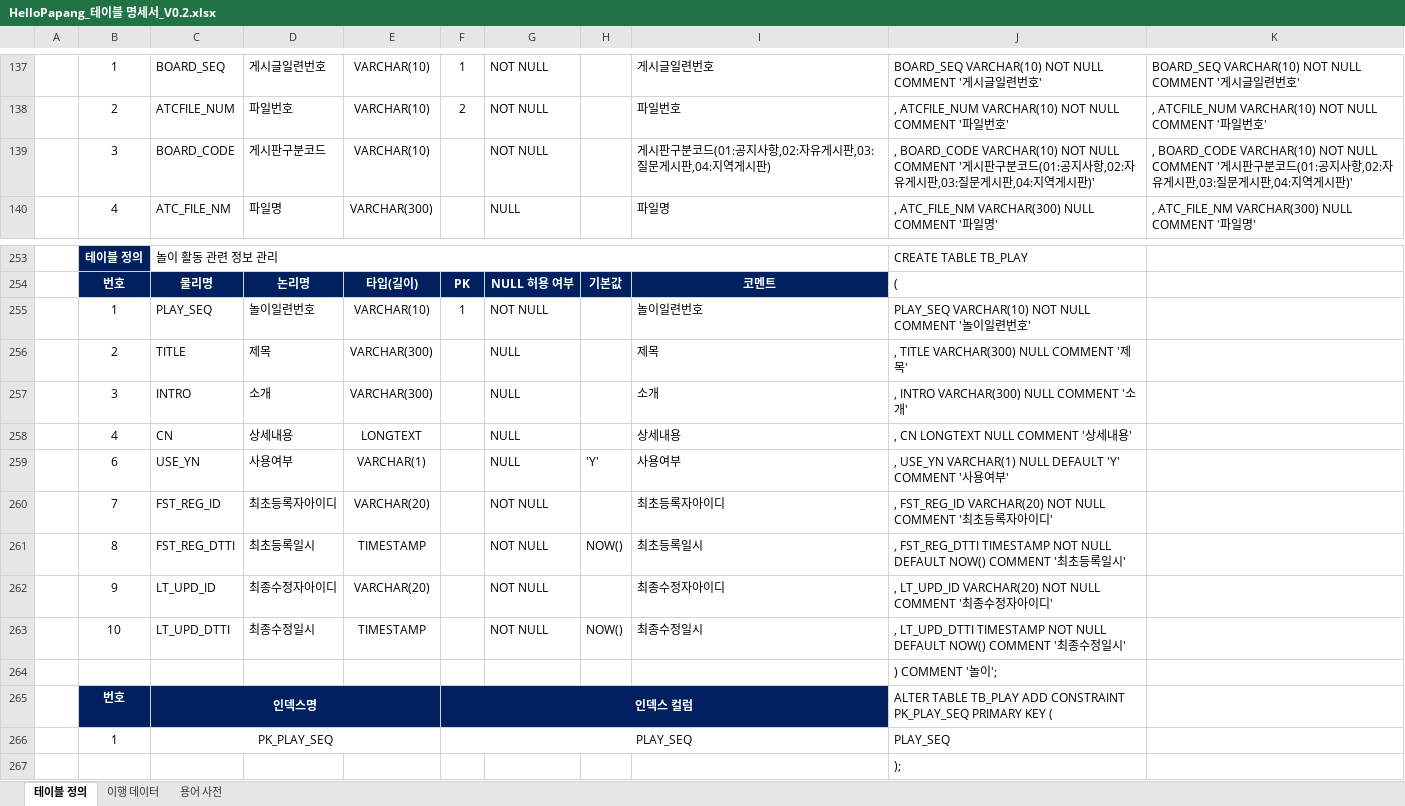
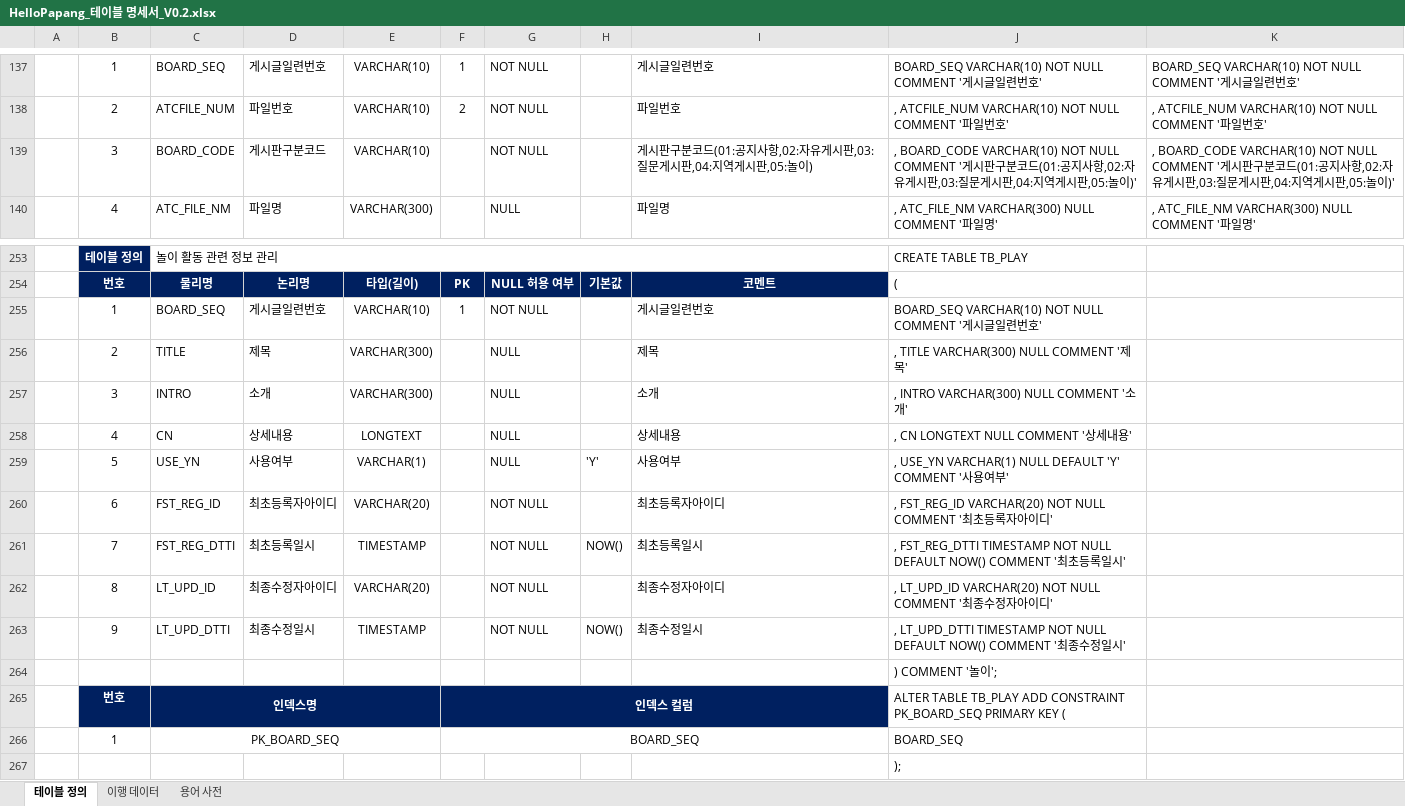
Before and after one commit to yhoo0094/helloPaPang, an Excel workbook: 산출물/HelloPapang_테이블 명세서_V0.2.xlsx, sheet 테이블 정의, drawn as a sheet; only a part is shown, gaps mark what is left out; values as stored, in another font and other column widths than the file's, no borders; removed rows and columns are numbered as before the commit, all else as after; the diff names each change by its address in the sheet, - before the commit and + after, or states it on an @@ line.

```diff
--- a/산출물/HelloPapang_테이블 명세서_V0.2.xlsx (sheet 테이블 정의)
+++ b/산출물/HelloPapang_테이블 명세서_V0.2.xlsx (sheet 테이블 정의)
-I139: …역게시판)
+I139: …역게시판,05:놀이)
-J139: …역게시판)'
+J139: …역게시판,05:놀이)'
-K139: …역게시판)'
+K139: …역게시판,05:놀이)'
-C255: PLAY_SEQ
+C255: BOARD_SEQ
-D255: 놀이일련번호
+D255: 게시글일련번호
-I255: 놀이일련번호
+I255: 게시글일련번호
-J255: PLAY_SEQ VARCHAR(10) NOT NULL COMMENT '놀이일련…
+J255: BOARD_SEQ VARCHAR(10) NOT NULL COMMENT '게시글일련…
-B259: 6
+B259: 5
-B260: 7
+B260: 6
-B261: 8
+B261: 7
-B262: 9
+B262: 8
-B263: 10
+B263: 9
-J265: …ADD CONSTRAINT PK_PLAY_SEQ PRIMARY KEY…
+J265: …ADD CONSTRAINT PK_BOARD_SEQ PRIMARY KEY…
-row 266:  | 1 | PK_PLAY_SEQ |  |  | PLAY_SEQ |  |  |  | PLAY_SEQ
+row 266:  | 1 | PK_BOARD_SEQ |  |  | BOARD_SEQ |  |  |  | BOARD_SEQ
```
Also changed, not shown: sheet 이행 데이터, formulas that keep their value, 산출물/HelloPapang_요구사항_명세서_V0.1.xlsx, 14 other files.
